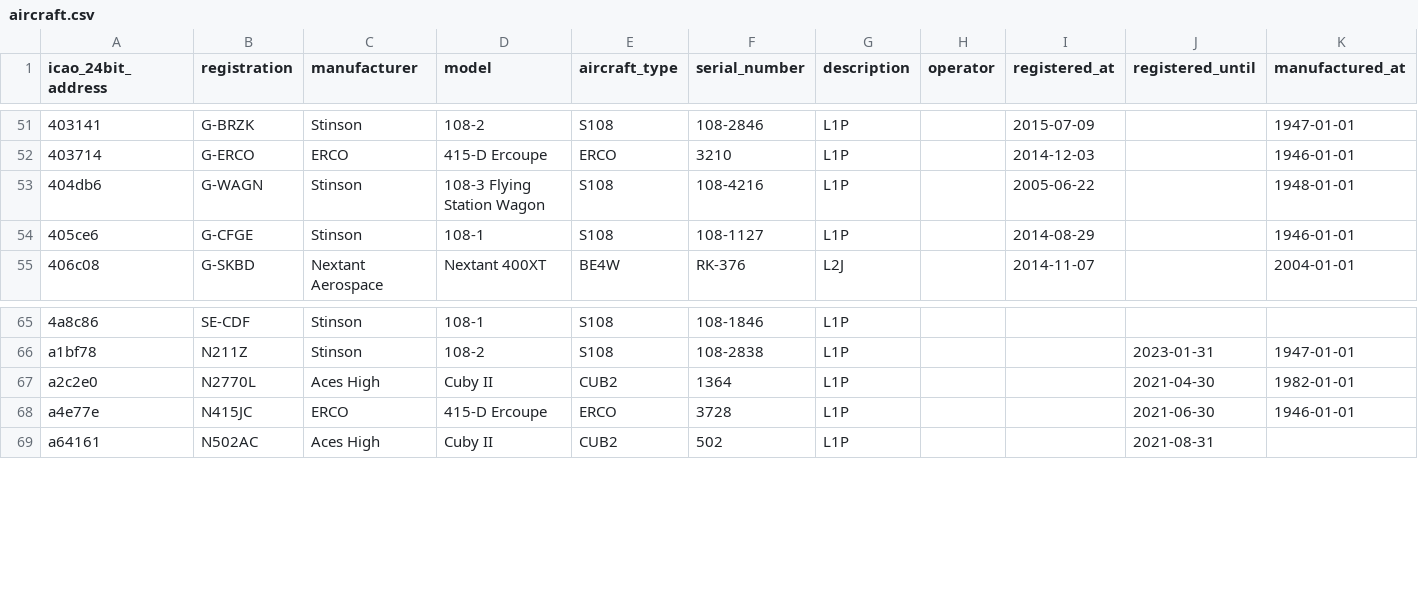
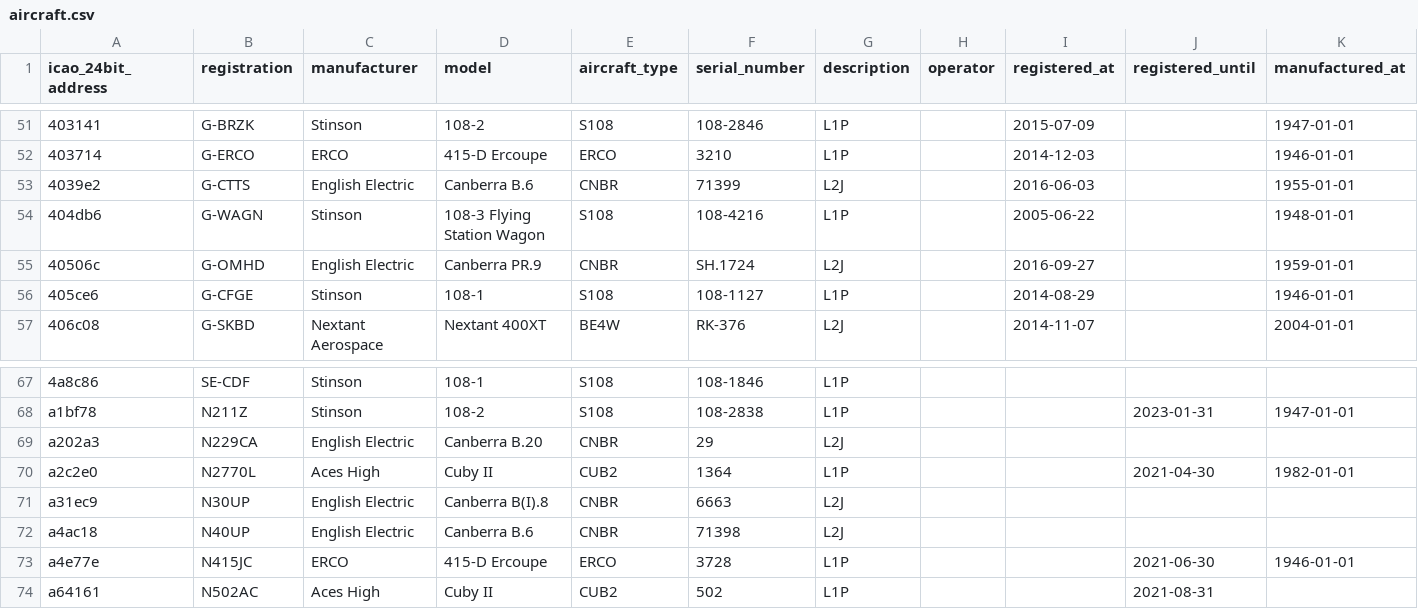
Before and after one commit to jbroutier/whatisflying-db, a CSV file: data/aircraft.csv, drawn as a sheet; only a part is shown, gaps mark what is left out; the diff names each change by its address in the sheet, - before the commit and + after, or states it on an @@ line.

Commit message:
Add 5 English Electric aircraft.

```diff
--- a/data/aircraft.csv
+++ b/data/aircraft.csv
+row 53: 4039e2 | G-CTTS | English Electric | Canberra B.6 | CNBR | 71399 | L2J |  | 2016-06-03 |  | 1955-01-01
+row 55: 40506c | G-OMHD | English Electric | Canberra PR.9 | CNBR | SH.1724 | L2J |  | 2016-09-27 |  | 1959-01-01
+row 69: a202a3 | N229CA | English Electric | Canberra B.20 | CNBR | 29 | L2J
+row 71: a31ec9 | N30UP | English Electric | Canberra B(I).8 | CNBR | 6663 | L2J
+row 72: a4ac18 | N40UP | English Electric | Canberra B.6 | CNBR | 71398 | L2J
```
